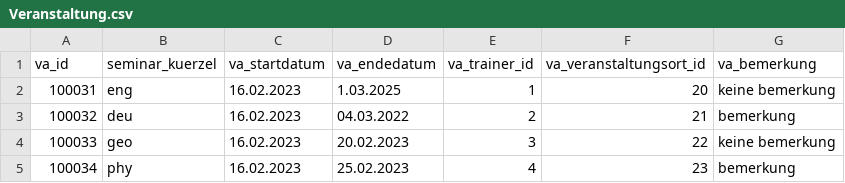
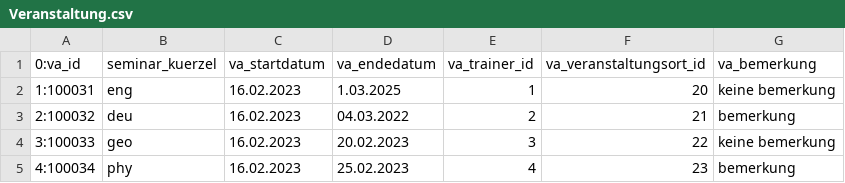
Before and after one commit to EnixNZXT/Pluto_Test_DB_Initiator, a CSV file: csv/Veranstaltung.csv, drawn as a sheet.

```diff
--- a/csv/Veranstaltung.csv
+++ b/csv/Veranstaltung.csv
@@ -1,5 +1,5 @@
-va_id;seminar_kuerzel;va_startdatum;va_endedatum;va_trainer_id;va_veranstaltungsort_id;va_bemerkung
-100031;eng;16.02.2023;1.03.2025;1;20;keine bemerkung
-100032;deu;16.02.2023;04.03.2022;2;21;bemerkung
-100033;geo;16.02.2023;20.02.2023;3;22;keine bemerkung
-100034;phy;16.02.2023;25.02.2023;4;23;bemerkung
+0:va_id;seminar_kuerzel;va_startdatum;va_endedatum;va_trainer_id;va_veranstaltungsort_id;va_bemerkung
+1:100031;eng;16.02.2023;1.03.2025;1;20;keine bemerkung
+2:100032;deu;16.02.2023;04.03.2022;2;21;bemerkung
+3:100033;geo;16.02.2023;20.02.2023;3;22;keine bemerkung
+4:100034;phy;16.02.2023;25.02.2023;4;23;bemerkung
```
Also changed, not shown: csv/Teilnahme.csv, csv/Teilnehmer.csv, 1 other file.
